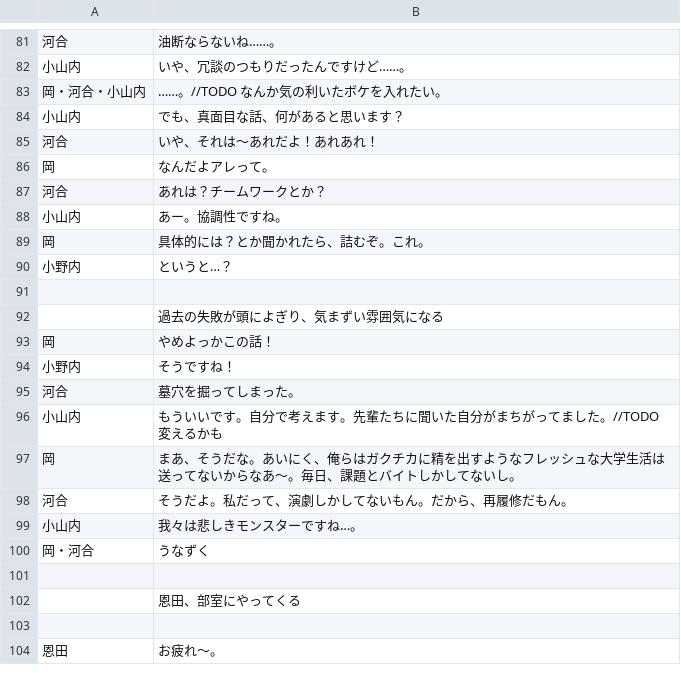
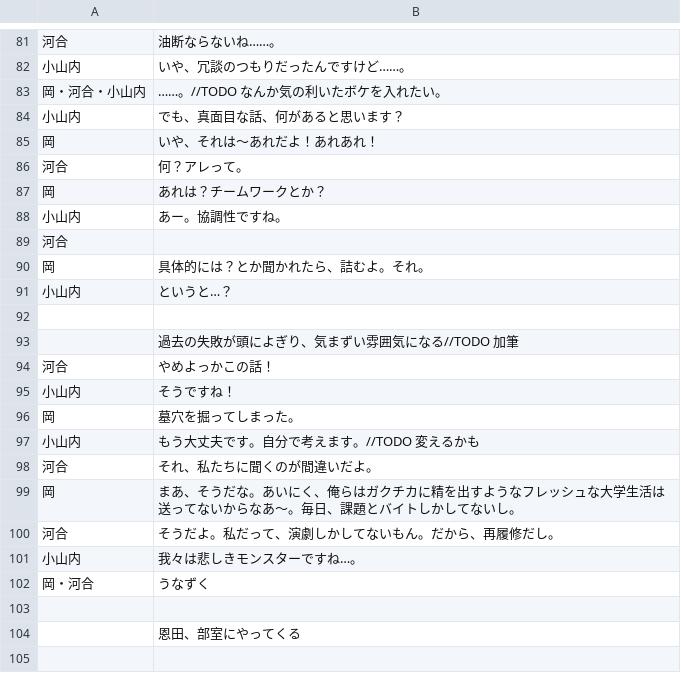
Before and after one commit to new-sato/hachi_kyakuhon, a CSV file: 瓜に爪あり爪に爪なし.csv, drawn as a sheet; only a part is shown, gaps mark what is left out; the shorter side is filled out with more unchanged rows; the diff covers the shown part only.

```diff
--- a/瓜に爪あり爪に爪なし.csv
+++ b/瓜に爪あり爪に爪なし.csv
@@ -84,16 +84,18 @@
 小山内,でも、真面目な話、何があると思います？
-河合,いや、それは～あれだよ！あれあれ！
-岡,なんだよアレって。
-河合,あれは？チームワークとか？
+岡,いや、それは～あれだよ！あれあれ！
+河合,何？アレって。
+岡,あれは？チームワークとか？
 小山内,あー。協調性ですね。
-岡,具体的には？とか聞かれたら、詰むぞ。これ。
-小野内,というと…？
+河合,
+岡,具体的には？とか聞かれたら、詰むよ。それ。
+小山内,というと…？
 ,
-,過去の失敗が頭によぎり、気まずい雰囲気になる
-岡,やめよっかこの話！
-小野内,そうですね！
-河合,墓穴を掘ってしまった。
-小山内,もういいです。自分で考えます。先輩たちに聞いた自分がまちがってました。//TODO 変えるかも
+,過去の失敗が頭によぎり、気まずい雰囲気になる//TODO 加筆
+河合,やめよっかこの話！
+小山内,そうですね！
+岡,墓穴を掘ってしまった。
+小山内,もう大丈夫です。自分で考えます。//TODO 変えるかも
+河合,それ、私たちに聞くのが間違いだよ。
 岡,まあ、そうだな。あいにく、俺らはガクチカに精を出すようなフレッシュな大学生活は送ってないからなあ～。毎日、課題とバイトしかしてないし。
-河合,そうだよ。私だって、演劇しかしてないもん。だから、再履修だもん。
+河合,そうだよ。私だって、演劇しかしてないもん。だから、再履修だし。
 小山内,我々は悲しきモンスターですね…。
```
Also changed, not shown: 33 added rows, 8 removed rows, 3 moved rows and 10 edited cells elsewhere in this file, 1 other file.
